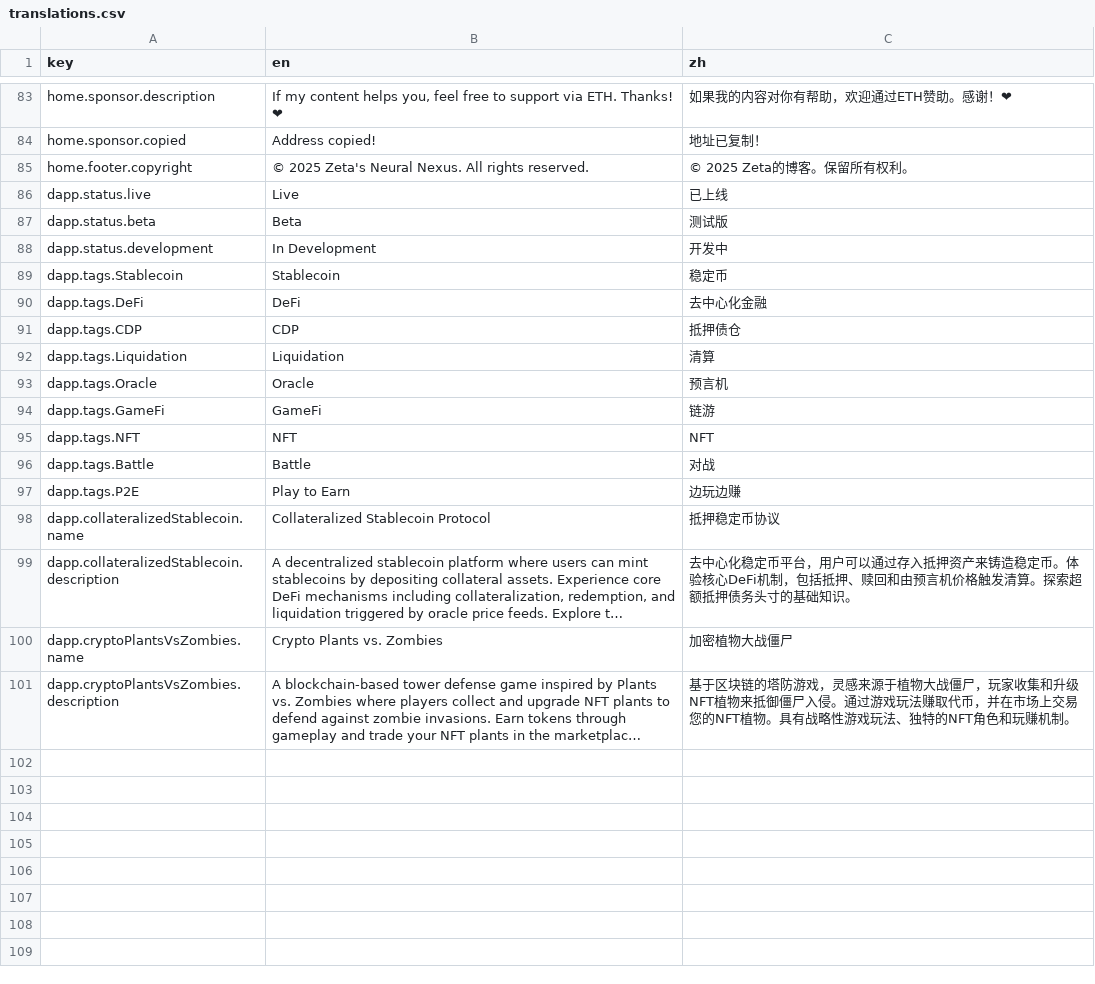
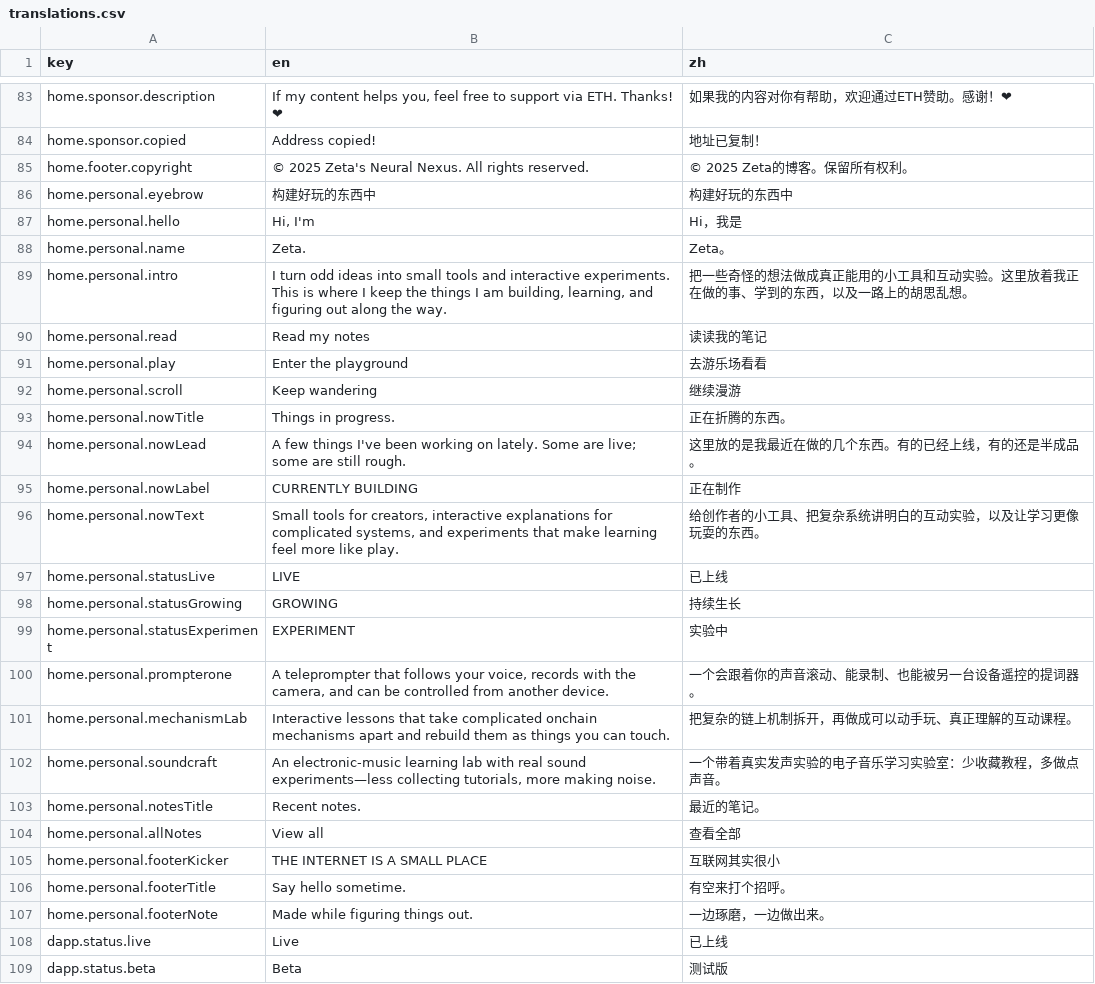
Before and after one commit to coolzeta/coolzeta.github.io, a CSV file: app/locales/translations.csv, drawn as a sheet; only a part is shown, gaps mark what is left out; the shorter side is filled out with more unchanged rows; long unchanged cells end in ….

Commit message:
refresh personal blog experience

```diff
--- a/app/locales/translations.csv
+++ b/app/locales/translations.csv
@@ -85,2 +85,24 @@ home.sponsor.copied,"Address copied!","地址已复制！"
 home.footer.copyright,"© 2025 Zeta's Neural Nexus. All rights reserved.","© 2025 Zeta的博客。保留所有权利。"
+home.personal.eyebrow,"构建好玩的东西中","构建好玩的东西中"
+home.personal.hello,"Hi, I'm","Hi，我是"
+home.personal.name,"Zeta.","Zeta。"
+home.personal.intro,"I turn odd ideas into small tools and interactive experiments. This is where I keep the things I am building, learning, and figuring out along the way.","把一些奇怪的想法做成真正能用的小工具和互动实验。这里放着我正在做的事、学到的东西，以及一路上的胡思乱想。"
+home.personal.read,"Read my notes","读读我的笔记"
+home.personal.play,"Enter the playground","去游乐场看看"
+home.personal.scroll,"Keep wandering","继续漫游"
+home.personal.nowTitle,"Things in progress.","正在折腾的东西。"
+home.personal.nowLead,"A few things I've been working on lately. Some are live; some are still rough.","这里放的是我最近在做的几个东西。有的已经上线，有的还是半成品。"
+home.personal.nowLabel,"CURRENTLY BUILDING","正在制作"
+home.personal.nowText,"Small tools for creators, interactive explanations for complicated systems, and experiments that make learning feel more like play.","给创作者的小工具、把复杂系统讲明白的互动实验，以及让学习更像玩耍的东西。"
+home.personal.statusLive,"LIVE","已上线"
+home.personal.statusGrowing,"GROWING","持续生长"
+home.personal.statusExperiment,"EXPERIMENT","实验中"
+home.personal.prompterone,"A teleprompter that follows your voice, records with the camera, and can be controlled from another device.","一个会跟着你的声音滚动、能录制、也能被另一台设备遥控的提词器。"
+home.personal.mechanismLab,"Interactive lessons that take complicated onchain mechanisms apart and rebuild them as things you can touch.","把复杂的链上机制拆开，再做成可以动手玩、真正理解的互动课程。"
+home.personal.soundcraft,"An electronic-music learning lab with real sound experiments—less collecting tutorials, more making noise.","一个带着真实发声实验的电子音乐学习实验室：少收藏教程，多做点声音。"
+home.personal.notesTitle,"Recent notes.","最近的笔记。"
+home.personal.allNotes,"View all","查看全部"
+home.personal.footerKicker,"THE INTERNET IS A SMALL PLACE","互联网其实很小"
+home.personal.footerTitle,"Say hello sometime.","有空来打个招呼。"
+home.personal.footerNote,"Made while figuring things out.","一边琢磨，一边做出来。"
 dapp.status.live,"Live","已上线"
```
Also changed, not shown: 28 other files.
